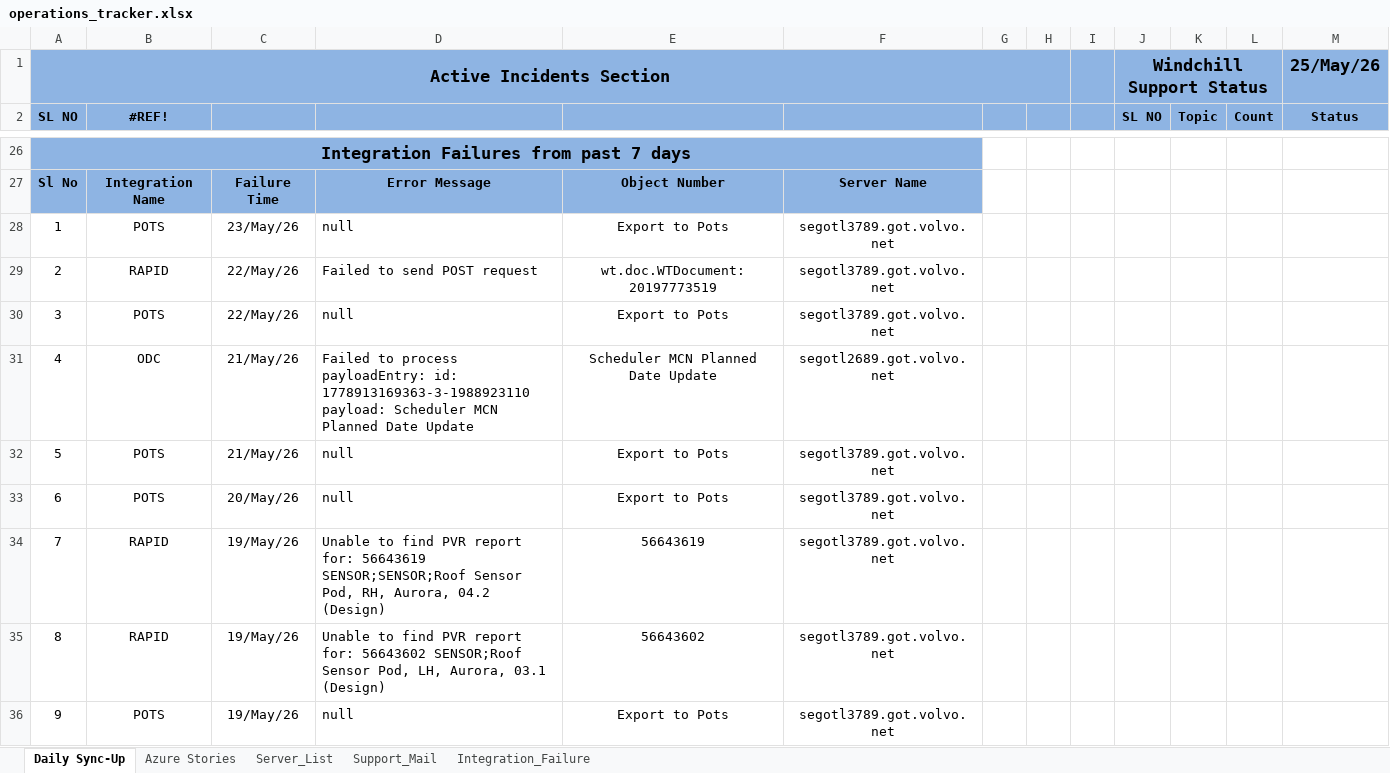
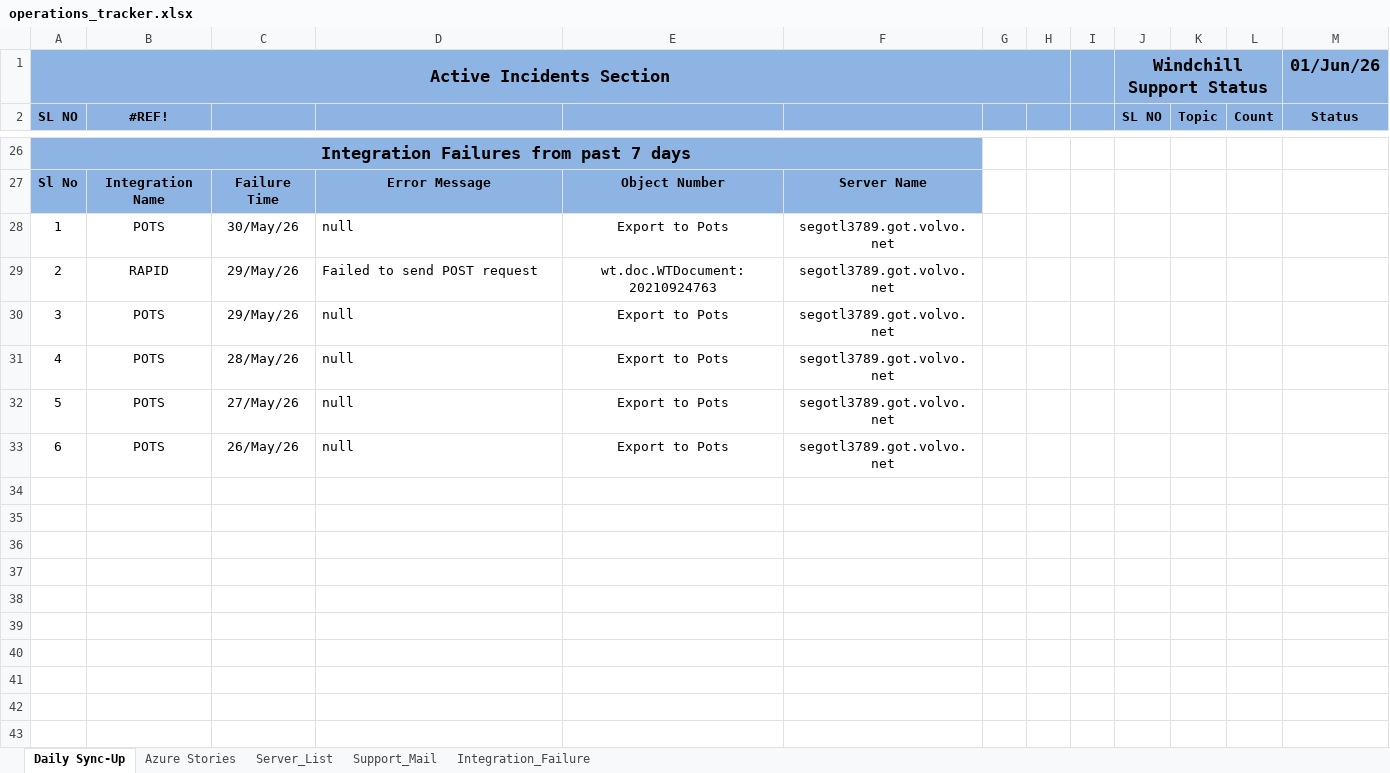
Before and after one commit to keshavmurthyhg/my-apps, an Excel workbook: data/operations_tracker.xlsx, sheet Daily Sync-Up, drawn as a sheet; only a part is shown, gaps mark what is left out; values as stored, in another font and other column widths than the file's, no borders; conditional formats not drawn; removed rows and columns are numbered as before the commit, all else as after; the diff names each change by its address in the sheet, - before the commit and + after, or states it on an @@ line.

```diff
--- a/data/operations_tracker.xlsx (sheet Daily Sync-Up)
+++ b/data/operations_tracker.xlsx (sheet Daily Sync-Up)
-M1: 25/May/26
+M1: 01/Jun/26
-C28: 23/May/26
+C28: 30/May/26
-C29:C30: 22/May/26
+C29:C30: 29/May/26
-E29: wt.doc.WTDocument:20197773519
+E29: wt.doc.WTDocument:20210924763
-row 31: 4 | ODC | 21/May/26 | Failed to process payloadEntry: id: 1778913169363-3-1988923110 payload: Scheduler MCN Planned Date Update | Scheduler MCN Planned Date Update | segotl2689.got.volvo.net
@@ column A renumbered from row 31 down @@
-C31: 21/May/26
+C31: 28/May/26
-C32: 20/May/26
+C32: 27/May/26
-row 34: 7 | RAPID | 19/May/26 | Unable to find PVR report for: 56643619 SENSOR;SENSOR;Roof Sensor Pod, RH, Aurora, 04.2 (Design) | 56643619 | segotl3789.got.volvo.net
-row 35: 8 | RAPID | 19/May/26 | Unable to find PVR report for: 56643602 SENSOR;Roof Sensor Pod, LH, Aurora, 03.1 (Design) | 56643602 | segotl3789.got.volvo.net
-C33: 19/May/26
+C33: 26/May/26
```
Also changed, not shown: sheet Support_Mail, sheet Integration_Failure, sheet Azure Stories, formulas that keep their value, 30 other files.
